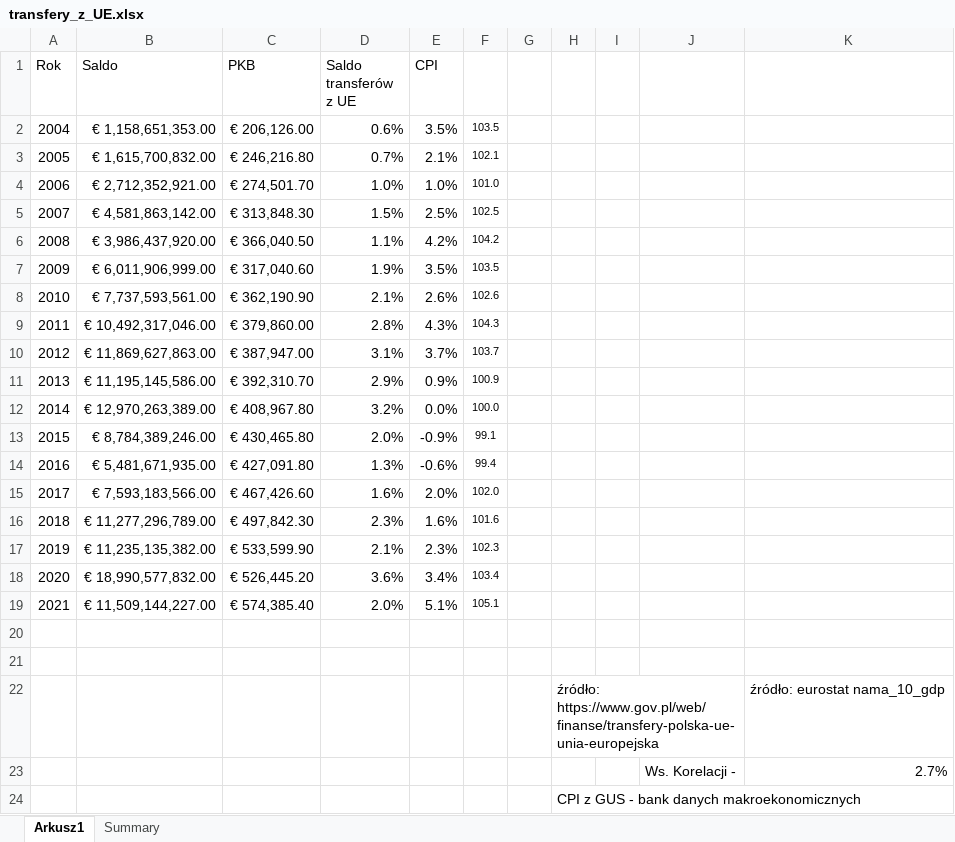
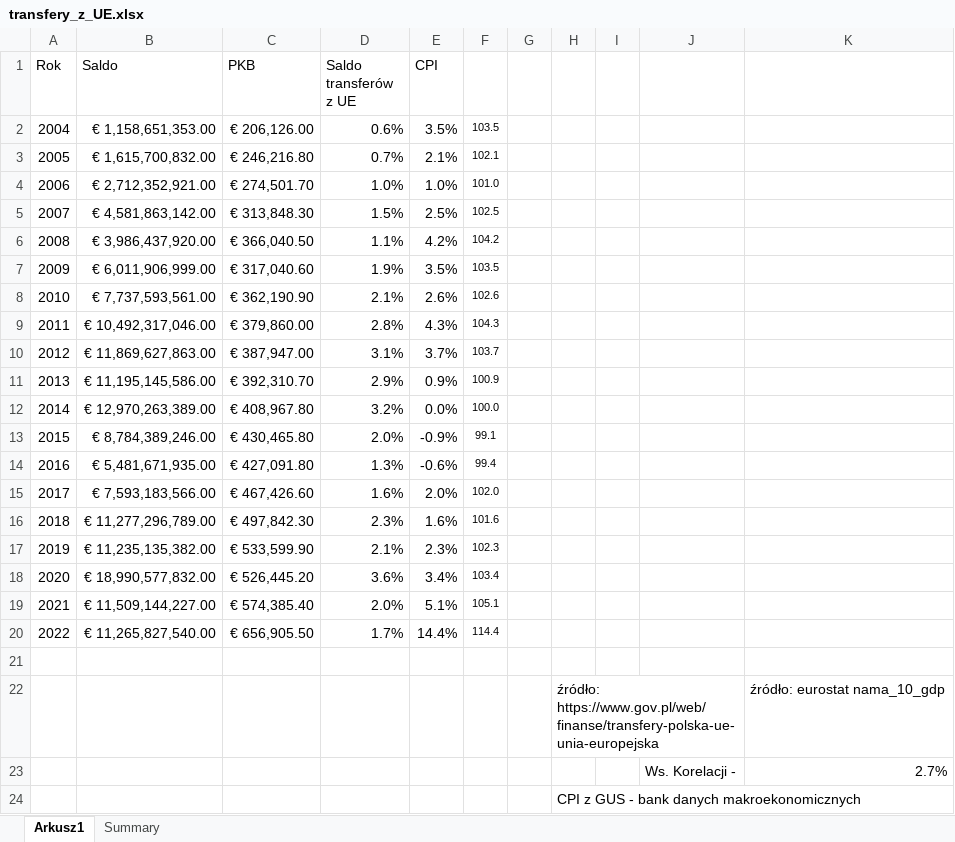
Before and after one commit to IwoA/MMT_book, an Excel workbook: rysunki/transfery_z_UE.xlsx, sheet Arkusz1, drawn as a sheet; values as stored, in another font and other column widths than the file's, no borders; charts and pictures not drawn; the diff names each change by its address in the sheet, - before the commit and + after, or states it on an @@ line.

```diff
--- a/rysunki/transfery_z_UE.xlsx (sheet Arkusz1)
+++ b/rysunki/transfery_z_UE.xlsx (sheet Arkusz1)
-row 20: (empty)
+row 20: 2022 | € 11,265,827,540.00 | € 656,905.50 | 1.7% | 14.4% | 114.4
```
Also changed, not shown: 2 other files.
